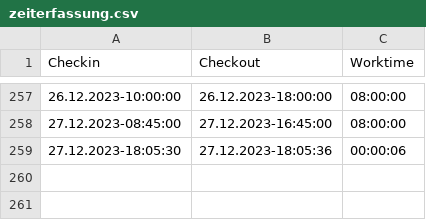
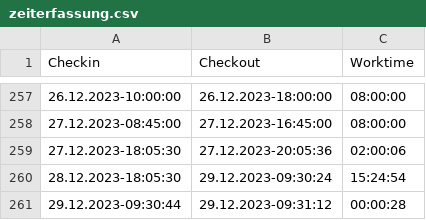
Before and after one commit to JannisZeelen/Zeiterfassung-Projektarbeit, a CSV file: zeiterfassung.csv, drawn as a sheet; only a part is shown, gaps mark what is left out.

Commit message:
fixed new datetime format calculations for worktime

```diff
--- a/zeiterfassung.csv
+++ b/zeiterfassung.csv
@@ -258,2 +258,4 @@ Checkin,Checkout,Worktime
 27.12.2023-08:45:00,27.12.2023-16:45:00,08:00:00
-27.12.2023-18:05:30,27.12.2023-18:05:36,00:00:06
+27.12.2023-18:05:30,27.12.2023-20:05:36,02:00:06
+28.12.2023-18:05:30,29.12.2023-09:30:24,15:24:54
+29.12.2023-09:30:44,29.12.2023-09:31:12,00:00:28
```
Also changed, not shown: 1 other file.
